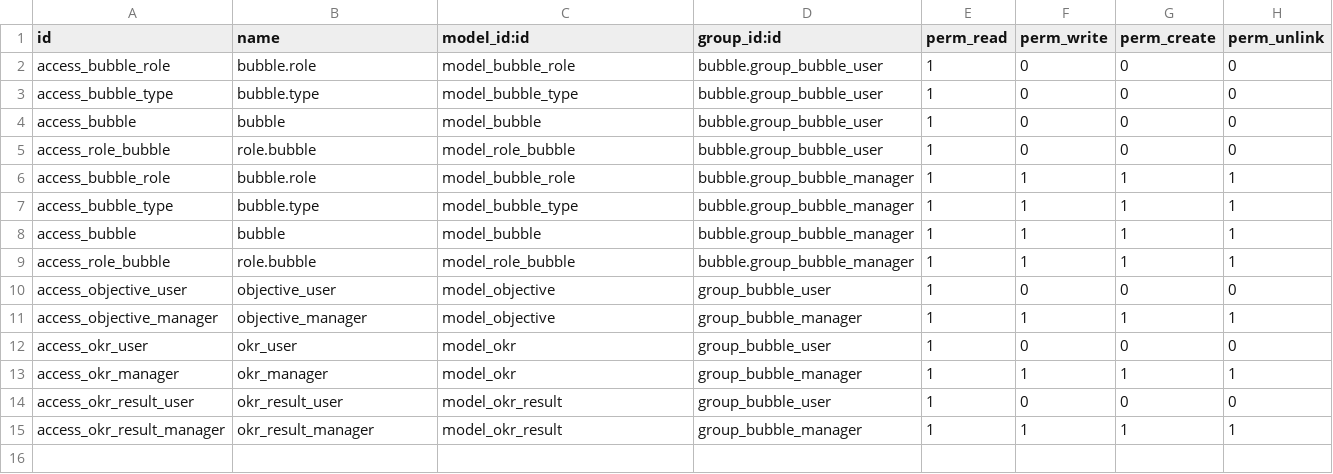
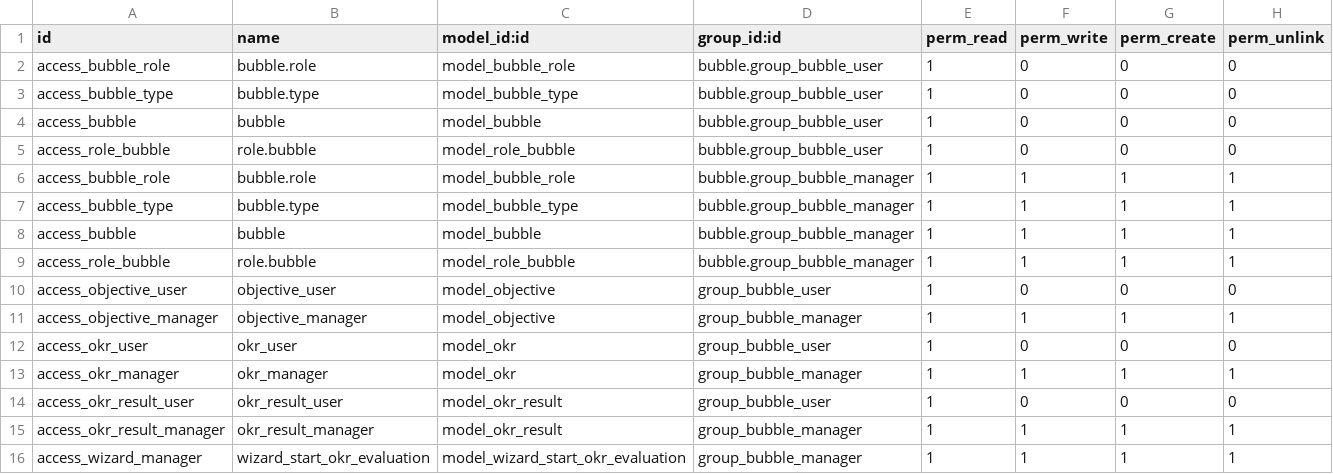
Before and after one commit to luciovalente/bubble, a CSV file: bubble/security/ir.model.access.csv, drawn as a sheet.

```diff
--- a/bubble/security/ir.model.access.csv
+++ b/bubble/security/ir.model.access.csv
@@ -15 +15,2 @@ access_okr_result_user,okr_result_user,model_okr_result,group_bubble_user,1,0,0,
 access_okr_result_manager,okr_result_manager,model_okr_result,group_bubble_manager,1,1,1,1
+access_wizard_manager,wizard_start_okr_evaluation,model_wizard_start_okr_evaluation,group_bubble_manager,1,1,1,1
```
Also changed, not shown: 5 other files.
